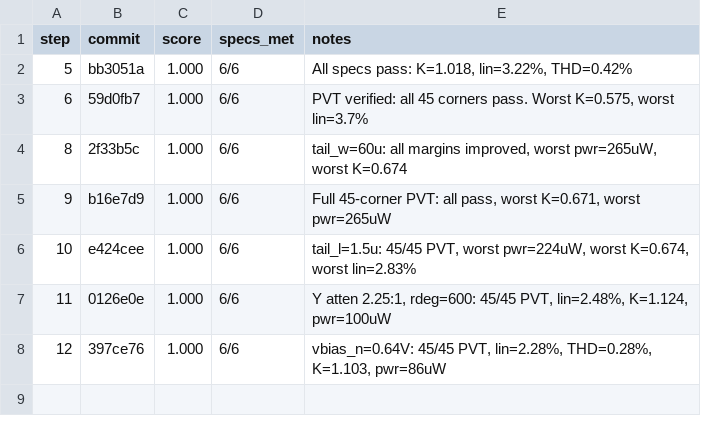
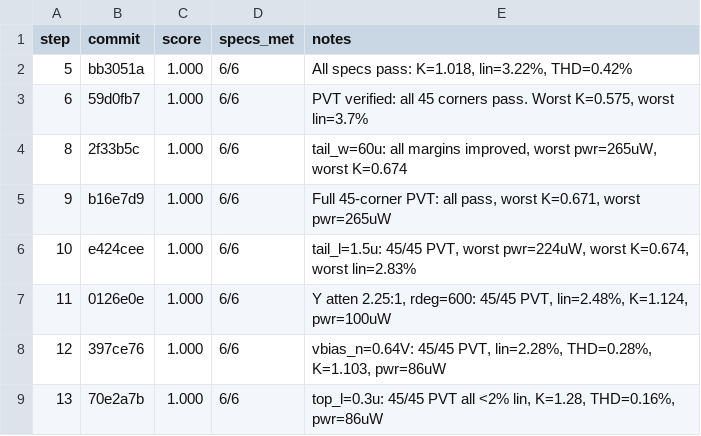
Before and after one commit to edonD/sky130-ode-solver, a TSV file: blocks/multiplier/results.tsv, drawn as a sheet.

```diff
--- a/blocks/multiplier/results.tsv
+++ b/blocks/multiplier/results.tsv
@@ -8 +8,2 @@ step	commit	score	specs_met	notes
 12	397ce76	1.000	6/6	vbias_n=0.64V: 45/45 PVT, lin=2.28%, THD=0.28%, K=1.103, pwr=86uW
+13	70e2a7b	1.000	6/6	top_l=0.3u: 45/45 PVT all <2% lin, K=1.28, THD=0.16%, pwr=86uW
```
Also changed, not shown: 1 other file.
